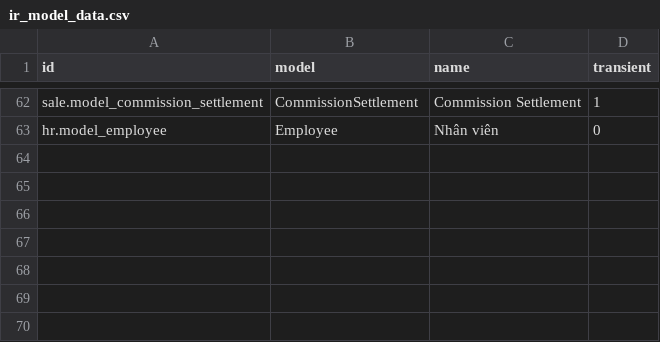
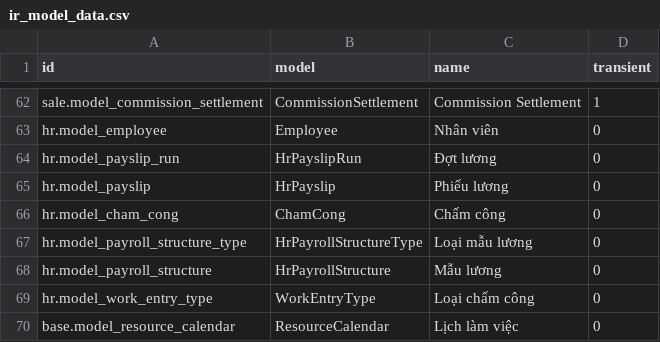
Before and after one commit to NguyenVanBay101097/BAY-Dental, a CSV file: TMTDentalAPI/SampleData/ir_model_data.csv, drawn as a sheet; only a part is shown, gaps mark what is left out; the diff names each change by its address in the sheet, - before the commit and + after, or states it on an @@ line.

```diff
--- a/TMTDentalAPI/SampleData/ir_model_data.csv
+++ b/TMTDentalAPI/SampleData/ir_model_data.csv
+row 64: hr.model_payslip_run | HrPayslipRun | Đợt lương | 0
+row 65: hr.model_payslip | HrPayslip | Phiếu lương | 0
+row 66: hr.model_cham_cong | ChamCong | Chấm công | 0
+row 67: hr.model_payroll_structure_type | HrPayrollStructureType | Loại mẫu lương | 0
+row 68: hr.model_payroll_structure | HrPayrollStructure | Mẫu lương | 0
+row 69: hr.model_work_entry_type | WorkEntryType | Loại chấm công | 0
+row 70: base.model_resource_calendar | ResourceCalendar | Lịch làm việc | 0
```
Also changed, not shown: 14 other files.
